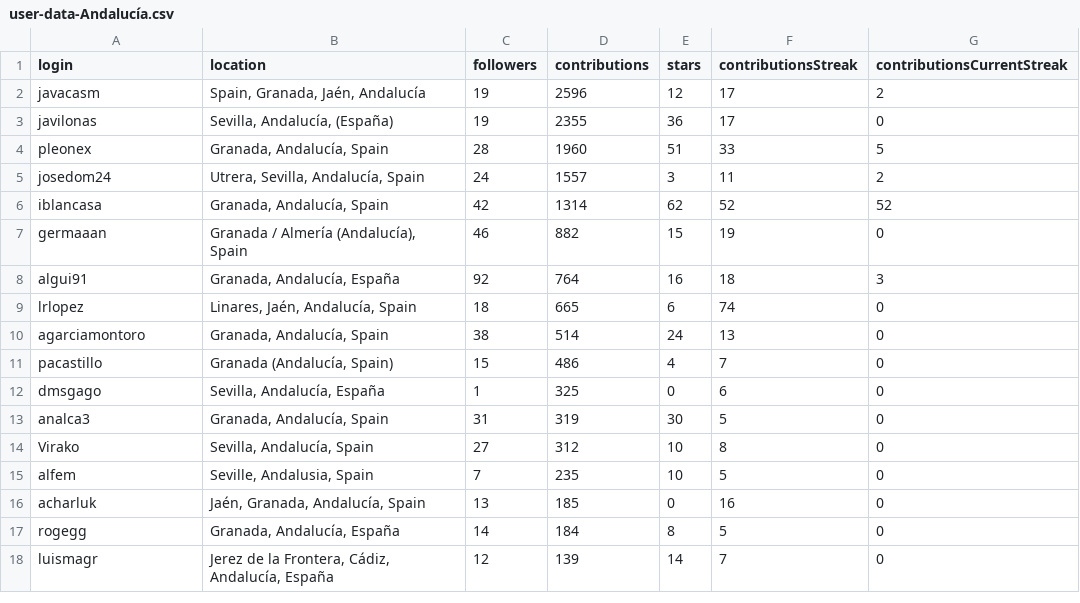
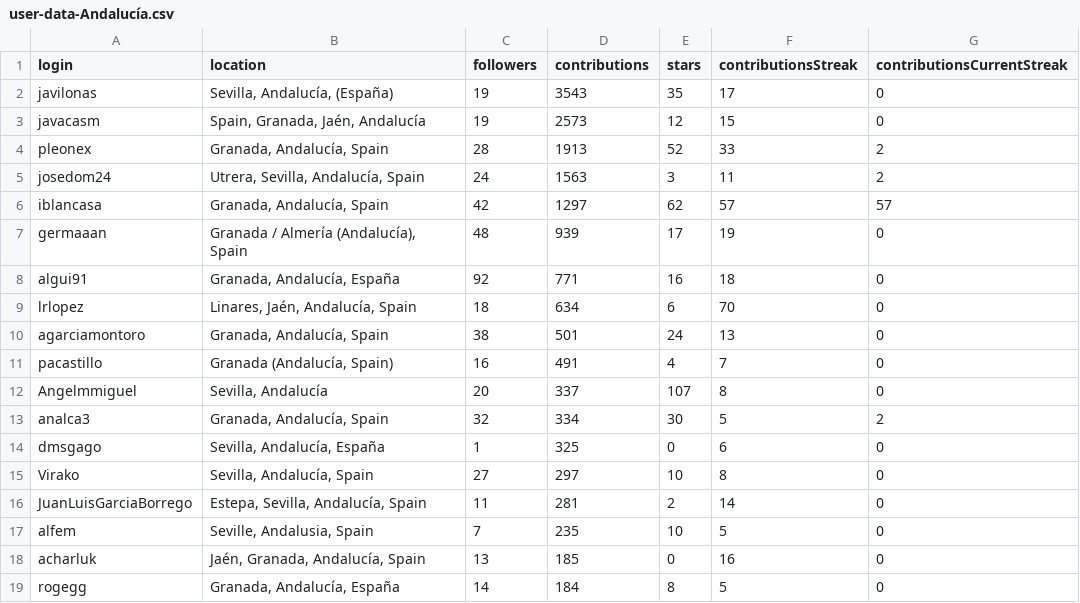
Before and after one commit to JJ/top-github-users-data, a CSV file: data/user-data-Andalucía.csv, drawn as a sheet; only a part is shown; the shorter side is filled out with more unchanged rows; the diff covers the shown part only.

```diff
--- a/data/user-data-Andalucía.csv
+++ b/data/user-data-Andalucía.csv
@@ -1,15 +1,17 @@
 login; location; followers; contributions; stars; contributionsStreak; contributionsCurrentStreak
-javacasm;Spain, Granada, Jaén, Andalucía;19;2596;12;17;2
-javilonas;Sevilla, Andalucía,  (España);19;2355;36;17;0
-pleonex;Granada, Andalucía, Spain;28;1960;51;33;5
-josedom24;Utrera, Sevilla, Andalucía, Spain;24;1557;3;11;2
-iblancasa;Granada, Andalucía, Spain;42;1314;62;52;52
-germaaan;Granada / Almería (Andalucía), Spain;46;882;15;19;0
-algui91;Granada, Andalucía, España;92;764;16;18;3
-lrlopez;Linares, Jaén, Andalucía, Spain;18;665;6;74;0
-agarciamontoro;Granada, Andalucía, Spain;38;514;24;13;0
-pacastillo;Granada (Andalucía, Spain);15;486;4;7;0
+javilonas;Sevilla, Andalucía,  (España);19;3543;35;17;0
+javacasm;Spain, Granada, Jaén, Andalucía;19;2573;12;15;0
+pleonex;Granada, Andalucía, Spain;28;1913;52;33;2
+josedom24;Utrera, Sevilla, Andalucía, Spain;24;1563;3;11;2
+iblancasa;Granada, Andalucía, Spain;42;1297;62;57;57
+germaaan;Granada / Almería (Andalucía), Spain;48;939;17;19;0
+algui91;Granada, Andalucía, España;92;771;16;18;0
+lrlopez;Linares, Jaén, Andalucía, Spain;18;634;6;70;0
+agarciamontoro;Granada, Andalucía, Spain;38;501;24;13;0
+pacastillo;Granada (Andalucía, Spain);16;491;4;7;0
+Angelmmiguel;Sevilla, Andalucía;20;337;107;8;0
+analca3;Granada, Andalucía, Spain;32;334;30;5;2
 dmsgago;Sevilla, Andalucía, España;1;325;0;6;0
-analca3;Granada, Andalucía, Spain;31;319;30;5;0
-Virako;Sevilla, Andalucía, Spain;27;312;10;8;0
+Virako;Sevilla, Andalucía, Spain;27;297;10;8;0
+JuanLuisGarciaBorrego;Estepa, Sevilla, Andalucía, Spain;11;281;2;14;0
 alfem;Seville, Andalusia, Spain;7;235;10;5;0
```
Also changed, not shown: 3 added rows, 3 removed rows, 3 moved rows and 7 edited cells elsewhere in this file, data/processed/aggregated-top-Andalucía.csv, data/user-data-Córdoba.csv, 26 other files.
